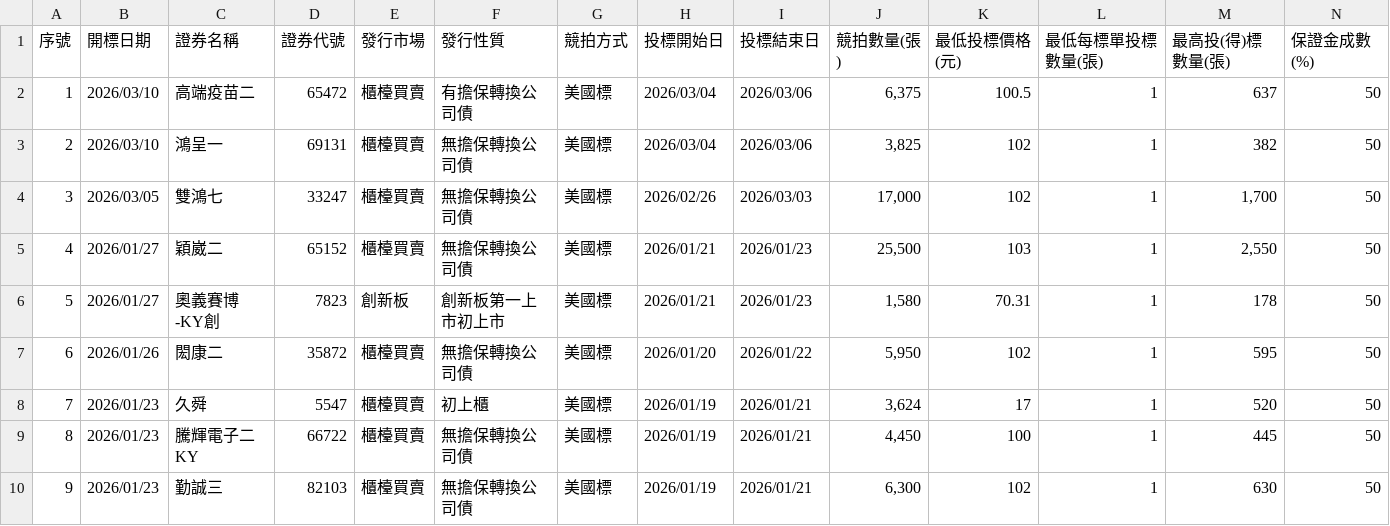
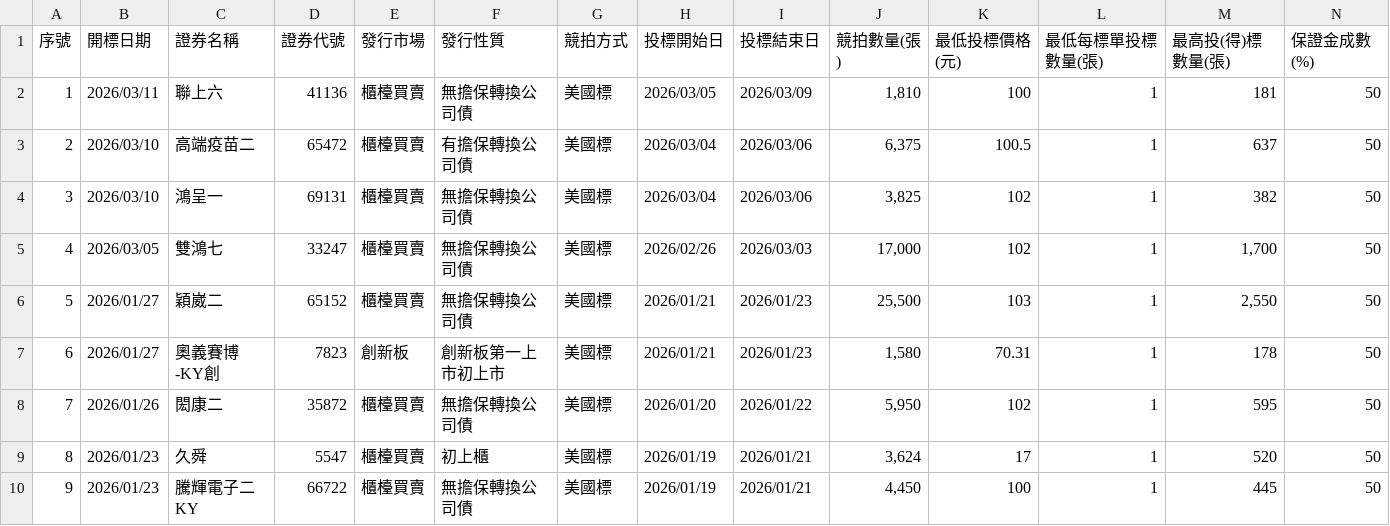
Before and after one commit to Aryido/auction, a CSV file: years/115.csv, drawn as a sheet; only a part is shown; the shorter side is filled out with more unchanged rows; addresses are those after the commit; rows hold the shown columns only; the diff names each change by its address in the sheet, - before the commit and + after, or states it on an @@ line.

```diff
--- a/years/115.csv
+++ b/years/115.csv
+row 2: 1 | 2026/03/11 | 聯上六 | 41136 | 櫃檯買賣 | 無擔保轉換公司債 | 美國標 | 2026/03/05 | 2026/03/09 | 1,810 | 100 | 1 | 181 | 50
@@ column A (序號) renumbered from row 3 down @@
```
Also changed, not shown: years/final/merged.csv.
